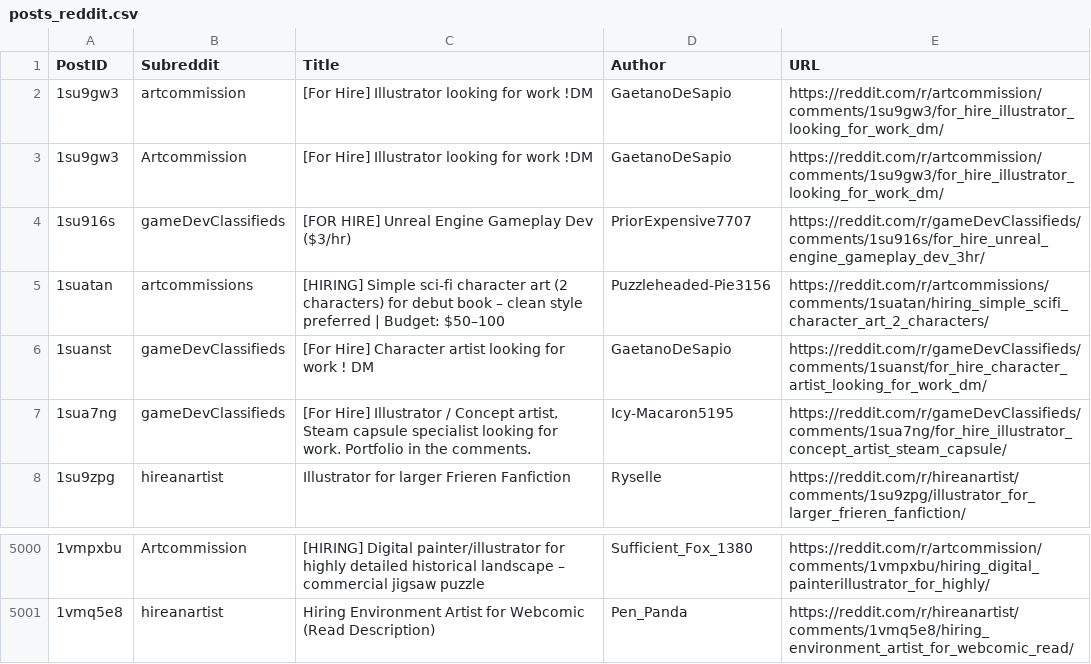
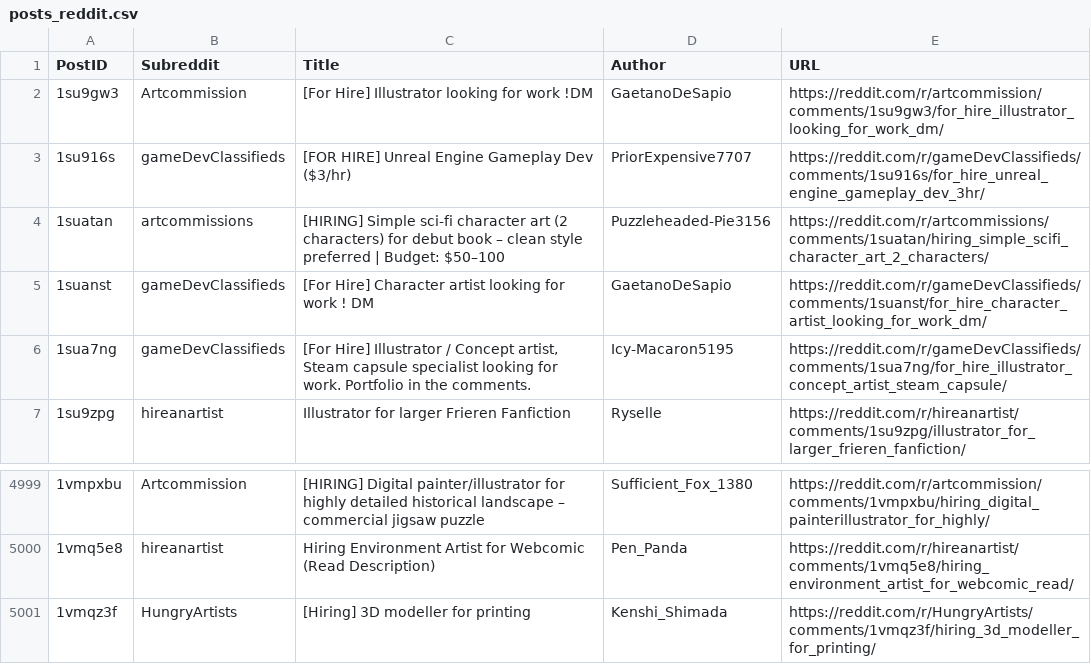
Before and after one commit to Jack0fcodes/redd0tBot, a CSV file: posts_reddit.csv, drawn as a sheet; only a part is shown, gaps mark what is left out; removed rows and columns are numbered as before the commit, all else as after; the diff names each change by its address in the sheet, - before the commit and + after, or states it on an @@ line.

```diff
--- a/posts_reddit.csv
+++ b/posts_reddit.csv
-row 2: 1su9gw3 | artcommission | [For Hire] Illustrator looking for work !DM | GaetanoDeSapio | https://reddit.com/r/artcommission/comments/1su9gw3/for_hire_illustrator_looking_for_work_dm/
+row 5001: 1vmqz3f | HungryArtists | [Hiring] 3D modeller for printing | Kenshi_Shimada | https://reddit.com/r/HungryArtists/comments/1vmqz3f/hiring_3d_modeller_for_printing/
```
Also changed, not shown: 1 other file.
